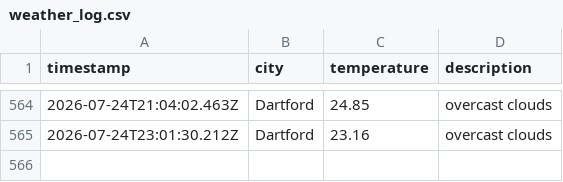
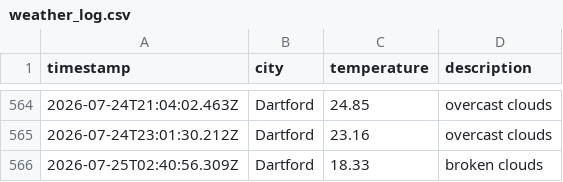
Before and after one commit to sk850/Weather-app-js, a CSV file: data/weather_log.csv, drawn as a sheet; only a part is shown, gaps mark what is left out.

```diff
--- a/data/weather_log.csv
+++ b/data/weather_log.csv
@@ -565 +565,2 @@ timestamp,city,temperature,description
 2026-07-24T23:01:30.212Z,Dartford,23.16,overcast clouds
+2026-07-25T02:40:56.309Z,Dartford,18.33,broken clouds
```
Also changed, not shown: 1 other file.
